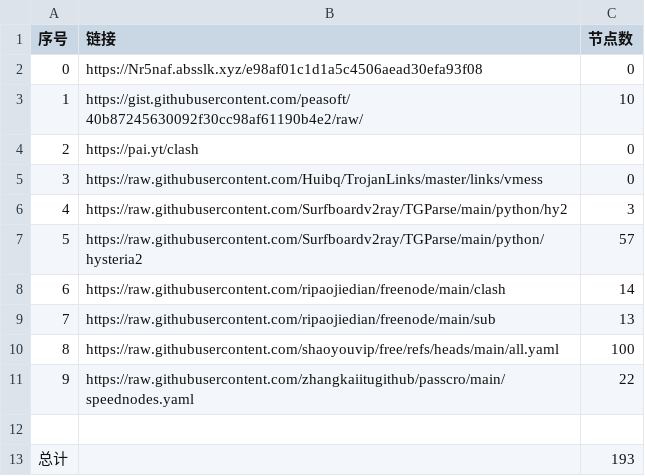
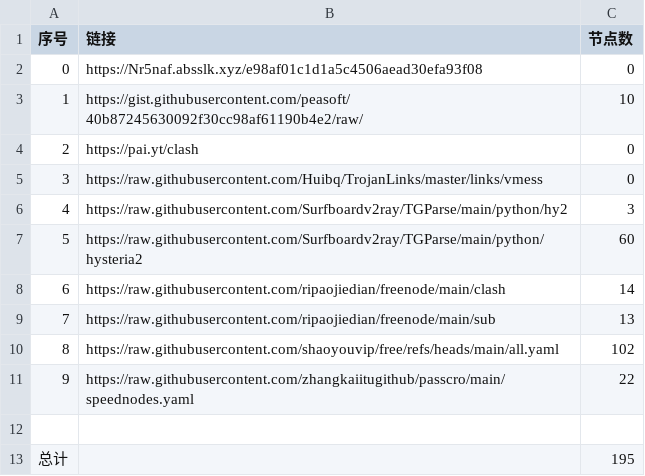
Before and after one commit to edgewugg/AutoMergePublicNodes, a CSV file: list_result.csv, drawn as a sheet.

```diff
--- a/list_result.csv
+++ b/list_result.csv
@@ -6,8 +6,8 @@
 4,https://raw.githubusercontent.com/Surfboardv2ray/TGParse/main/python/hy2,3
-5,https://raw.githubusercontent.com/Surfboardv2ray/TGParse/main/python/hysteria2,57
+5,https://raw.githubusercontent.com/Surfboardv2ray/TGParse/main/python/hysteria2,60
 6,https://raw.githubusercontent.com/ripaojiedian/freenode/main/clash,14
 7,https://raw.githubusercontent.com/ripaojiedian/freenode/main/sub,13
-8,https://raw.githubusercontent.com/shaoyouvip/free/refs/heads/main/all.yaml,100
+8,https://raw.githubusercontent.com/shaoyouvip/free/refs/heads/main/all.yaml,102
 9,https://raw.githubusercontent.com/zhangkaiitugithub/passcro/main/speednodes.yaml,22
 
-总计,,193
+总计,,195
```
Also changed, not shown: 24 other files.
